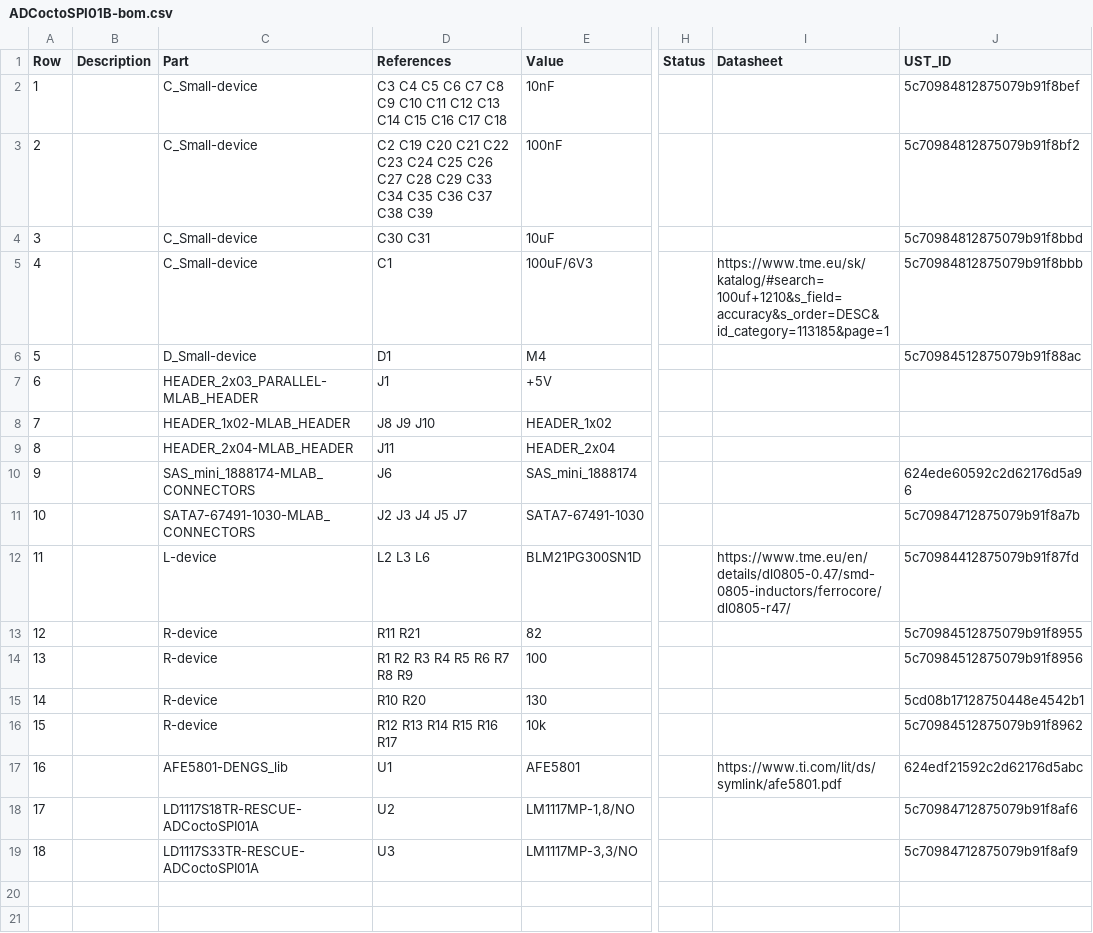
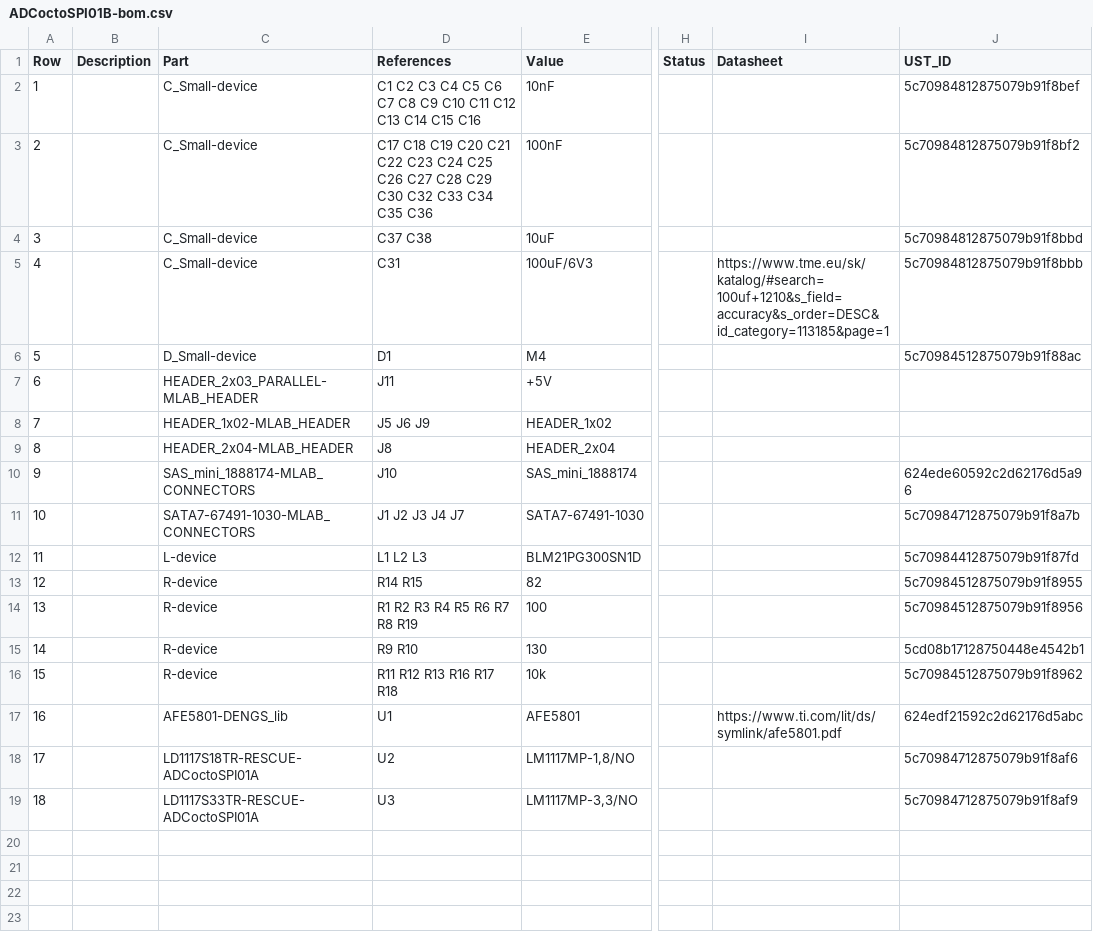
Before and after one commit to mlab-modules/ADCoctoSPI01, a CSV file: doc/gen/ADCoctoSPI01B-bom.csv, drawn as a sheet; only a part is shown, gaps mark what is left out; the shorter side is filled out with more unchanged rows; the diff names each change by its address in the sheet, - before the commit and + after, or states it on an @@ line.

```diff
--- a/doc/gen/ADCoctoSPI01B-bom.csv
+++ b/doc/gen/ADCoctoSPI01B-bom.csv
-D2 (References): C3 C4 C5 C6 C7 C8 C9 C10 C11 C12 C13 C14 C15 C16 C17 C18
+D2 (References): C1 C2 C3 C4 C5 C6 C7 C8 C9 C10 C11 C12 C13 C14 C15 C16
-D3 (References): C2 C19 C20 C21 C22 C23 C24 C25 C26 C27 C28 C29 C33 C34 C35 C36 C37 C38 C39
+D3 (References): C17 C18 C19 C20 C21 C22 C23 C24 C25 C26 C27 C28 C29 C30 C32 C33 C34 C35 C36
-D4 (References): C30 C31
+D4 (References): C37 C38
-D5 (References): C1
+D5 (References): C31
-D7 (References): J1
+D7 (References): J11
-D8 (References): J8 J9 J10
+D8 (References): J5 J6 J9
-D9 (References): J11
+D9 (References): J8
-D10 (References): J6
+D10 (References): J10
-D11 (References): J2 J3 J4 J5 J7
+D11 (References): J1 J2 J3 J4 J7
-D12 (References): L2 L3 L6
+D12 (References): L1 L2 L3
-I12 (Datasheet): https://www.tme.eu/en/details/dl0805-0.47/smd-0805-inductors/ferrocore/dl0805-r47/
+I12 (Datasheet): (empty)
-D13 (References): R11 R21
+D13 (References): R14 R15
-D14 (References): R1 R2 R3 R4 R5 R6 R7 R8 R9
+D14 (References): R1 R2 R3 R4 R5 R6 R7 R8 R19
-D15 (References): R10 R20
+D15 (References): R9 R10
-D16 (References): R12 R13 R14 R15 R16 R17
+D16 (References): R11 R12 R13 R16 R17 R18
```
Also changed, not shown: hw/cam_profi/ADCoctoSPI01B-both_pos.csv, hw/cam_profi/PnP/ADCoctoSPI01B_cpl.csv, 32 other files.
